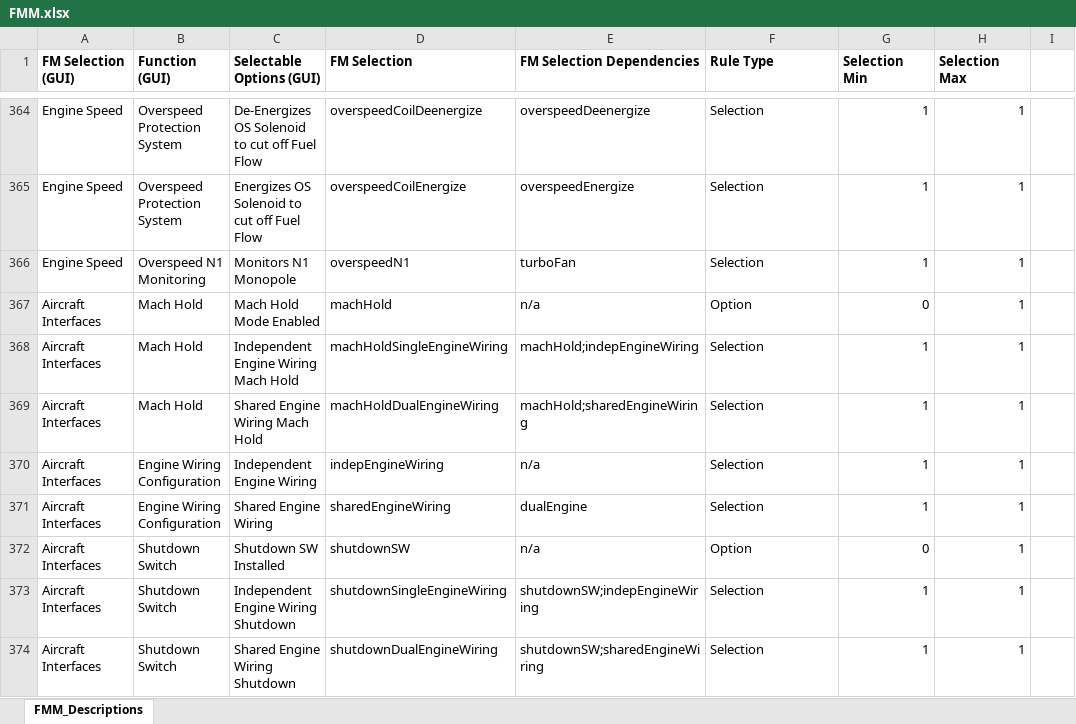
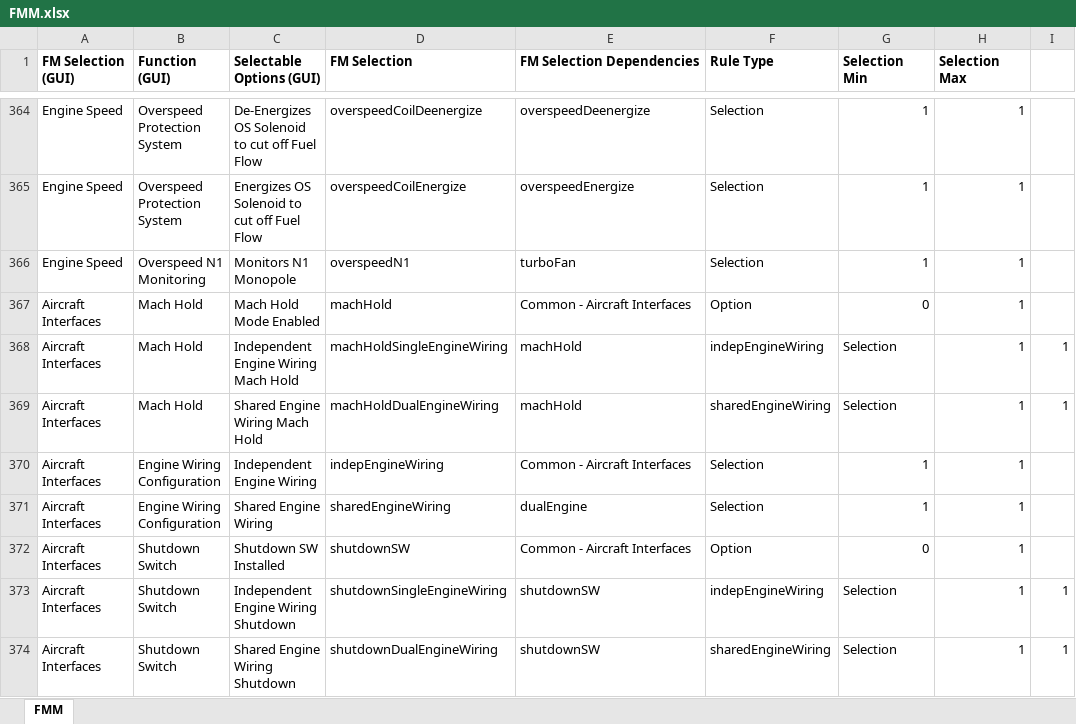
Before and after one commit to rdc2732/convert_fmm, an Excel workbook: FMM.xlsx, sheet FMM, drawn as a sheet; only a part is shown, gaps mark what is left out; values as stored, in another font and other column widths than the file's, no borders; the diff covers the shown part only; the diff names each change by its address in the sheet, - before the commit and + after, or states it on an @@ line.

Commit message:
Basic creation of keywords database correct.  Still needs verification and completion of rules handling.

```diff
--- a/FMM.xlsx (sheet FMM)
+++ b/FMM.xlsx (sheet FMM)
-sheet tab: FMM_Descriptions
+sheet tab: FMM
-E367 (FM Selection Dependencies): n/a
+E367 (FM Selection Dependencies): Common - Aircraft Interfaces
-E368 (FM Selection Dependencies): machHold;indepEngineWiring
+E368 (FM Selection Dependencies): machHold
-F368 (Rule Type): Selection
+F368 (Rule Type): indepEngineWiring
-G368:G369 (Selection Min): 1
+G368:G369 (Selection Min): Selection
-I368:I369: (empty)
+I368:I369: 1
-E369 (FM Selection Dependencies): machHold;sharedEngineWiring
+E369 (FM Selection Dependencies): machHold
-F369 (Rule Type): Selection
+F369 (Rule Type): sharedEngineWiring
-E370 (FM Selection Dependencies): n/a
+E370 (FM Selection Dependencies): Common - Aircraft Interfaces
-E372 (FM Selection Dependencies): n/a
+E372 (FM Selection Dependencies): Common - Aircraft Interfaces
-E373 (FM Selection Dependencies): shutdownSW;indepEngineWiring
+E373 (FM Selection Dependencies): shutdownSW
-F373 (Rule Type): Selection
+F373 (Rule Type): indepEngineWiring
-G373:G374 (Selection Min): 1
+G373:G374 (Selection Min): Selection
-I373:I374: (empty)
+I373:I374: 1
-E374 (FM Selection Dependencies): shutdownSW;sharedEngineWiring
+E374 (FM Selection Dependencies): shutdownSW
-F374 (Rule Type): Selection
+F374 (Rule Type): sharedEngineWiring
```
Also changed, not shown: 2 added rows, 2 removed rows and 534 edited cells elsewhere in this sheet, 2 other files.
